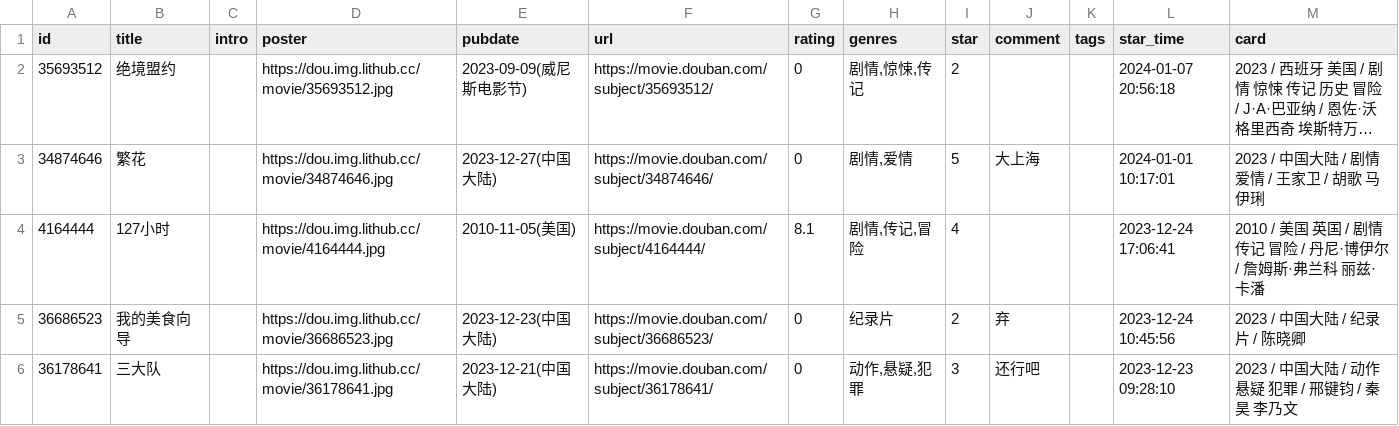
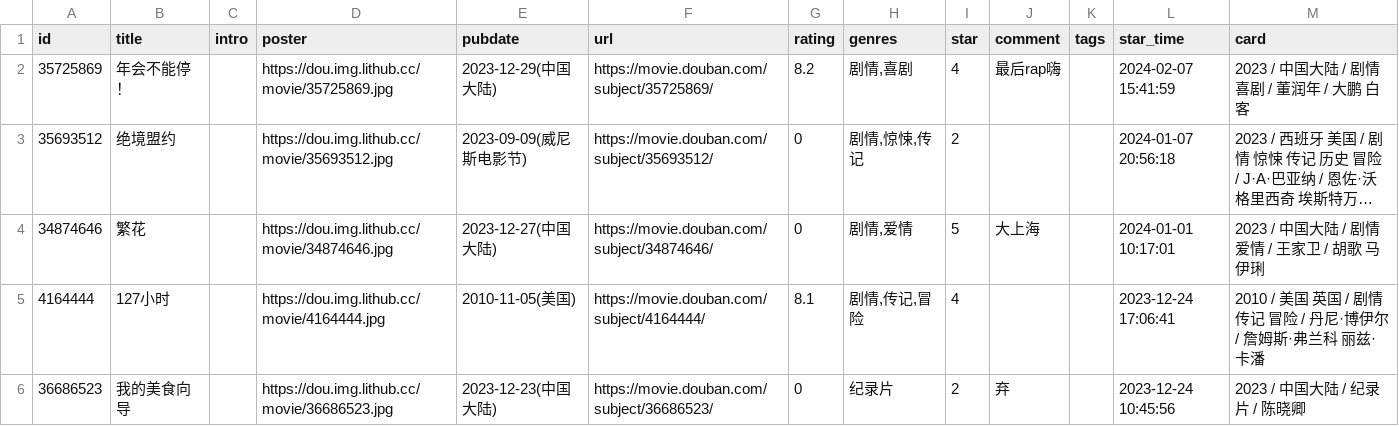
Before and after one commit to UzMark-Git/iwindoors, a CSV file: data/douban/movie.csv, drawn as a sheet; only a part is shown; the shorter side is filled out with more unchanged rows; long unchanged cells end in …; the diff names each change by its address in the sheet, - before the commit and + after, or states it on an @@ line.

Commit message:
chore: update douban data

```diff
--- a/data/douban/movie.csv
+++ b/data/douban/movie.csv
+row 2: 35725869 | 年会不能停！ |  | https://dou.img.lithub.cc/movie/35725869.jpg | 2023-12-29(中国大陆) | https://movie.douban.com/subject/35725869/ | 8.2 | 剧情,喜剧 | 4 | 最后rap嗨 |  | 2024-02-07 15:41:59 | 2023 / 中国大陆 / 剧情 喜剧 / 董润年 / 大鹏 白客
```
